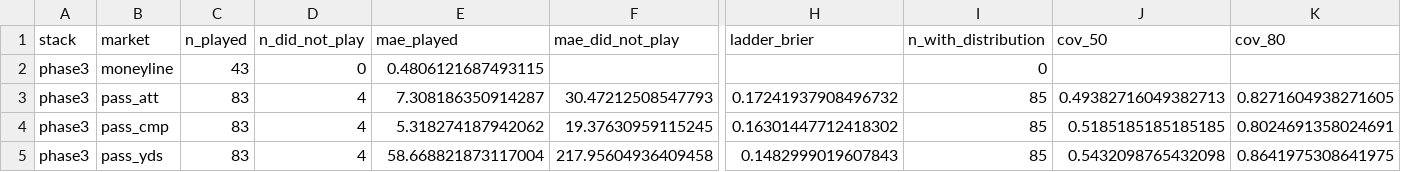
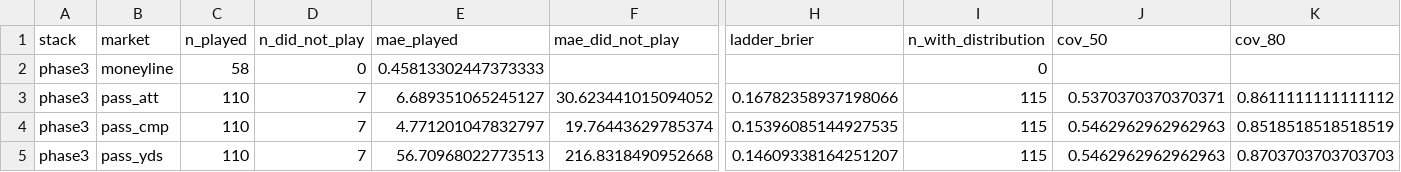
Before and after one commit to Lgulle1/Script-the-slate, a CSV file: records/graded/graded_summary.csv, drawn as a sheet; only a part is shown, gaps mark what is left out; the diff covers the shown part only; the diff names each change by its address in the sheet, - before the commit and + after, or states it on an @@ line.

```diff
--- a/records/graded/graded_summary.csv
+++ b/records/graded/graded_summary.csv
-C2 (n_played): 43
+C2 (n_played): 58
-E2 (mae_played): 0.4806121687493115
+E2 (mae_played): 0.45813302447373333
-C3:C5 (n_played): 83
+C3:C5 (n_played): 110
-D3:D5 (n_did_not_play): 4
+D3:D5 (n_did_not_play): 7
-E3 (mae_played): 7.308186350914287
+E3 (mae_played): 6.689351065245127
-F3 (mae_did_not_play): 30.47212508547793
+F3 (mae_did_not_play): 30.623441015094052
-H3 (ladder_brier): 0.17241937908496732
+H3 (ladder_brier): 0.16782358937198066
-I3:I5 (n_with_distribution): 85
+I3:I5 (n_with_distribution): 115
-J3 (cov_50): 0.49382716049382713
+J3 (cov_50): 0.5370370370370371
-K3 (cov_80): 0.8271604938271605
+K3 (cov_80): 0.8611111111111112
-E4 (mae_played): 5.318274187942062
+E4 (mae_played): 4.771201047832797
-F4 (mae_did_not_play): 19.37630959115245
+F4 (mae_did_not_play): 19.76443629785374
-H4 (ladder_brier): 0.16301447712418302
+H4 (ladder_brier): 0.15396085144927535
-J4 (cov_50): 0.5185185185185185
+J4 (cov_50): 0.5462962962962963
-K4 (cov_80): 0.8024691358024691
+K4 (cov_80): 0.8518518518518519
-E5 (mae_played): 58.668821873117004
+E5 (mae_played): 56.70968022773513
-F5 (mae_did_not_play): 217.95604936409458
+F5 (mae_did_not_play): 216.8318490952668
-H5 (ladder_brier): 0.1482999019607843
+H5 (ladder_brier): 0.14609338164251207
-J5 (cov_50): 0.5432098765432098
+J5 (cov_50): 0.5462962962962963
-K5 (cov_80): 0.8641975308641975
+K5 (cov_80): 0.8703703703703703
```
Also changed, not shown: 100 edited cells elsewhere in this file, 1 other file.
